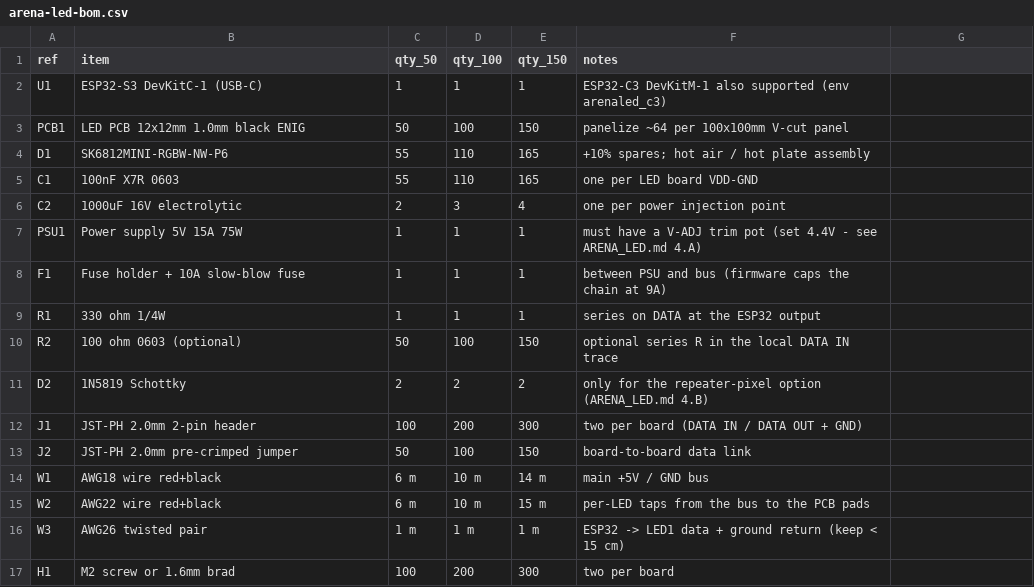
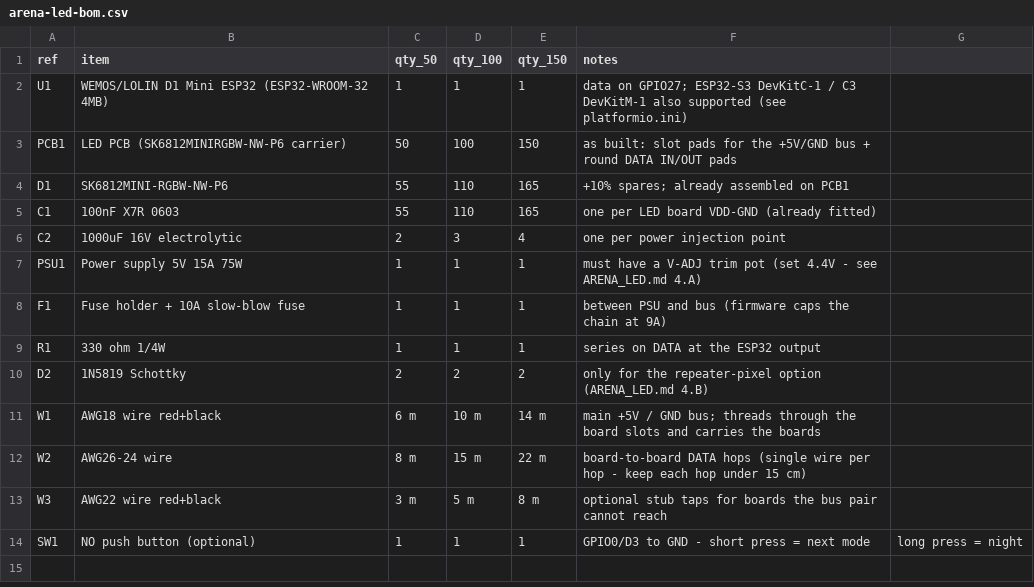
Before and after one commit to Vapi27/gottfa-esp32, a CSV file: hardware/arena-led-bom.csv, drawn as a sheet.

```diff
--- a/hardware/arena-led-bom.csv
+++ b/hardware/arena-led-bom.csv
@@ -1,6 +1,6 @@
 ref,item,qty_50,qty_100,qty_150,notes
-U1,ESP32-S3 DevKitC-1 (USB-C),1,1,1,ESP32-C3 DevKitM-1 also supported (env arenaled_c3)
-PCB1,LED PCB 12x12mm 1.0mm black ENIG,50,100,150,panelize ~64 per 100x100mm V-cut panel
-D1,SK6812MINI-RGBW-NW-P6,55,110,165,+10% spares; hot air / hot plate assembly
-C1,100nF X7R 0603,55,110,165,one per LED board VDD-GND
+U1,WEMOS/LOLIN D1 Mini ESP32 (ESP32-WROOM-32 4MB),1,1,1,data on GPIO27; ESP32-S3 DevKitC-1 / C3 DevKitM-1 also supported (see platformio.ini)
+PCB1,LED PCB (SK6812MINIRGBW-NW-P6 carrier),50,100,150,as built: slot pads for the +5V/GND bus + round DATA IN/OUT pads
+D1,SK6812MINI-RGBW-NW-P6,55,110,165,+10% spares; already assembled on PCB1
+C1,100nF X7R 0603,55,110,165,one per LED board VDD-GND (already fitted)
 C2,1000uF 16V electrolytic,2,3,4,one per power injection point
@@ -9,9 +9,6 @@ F1,Fuse holder + 10A slow-blow fuse,1,1,1,between PSU and bus (firmware caps the
 R1,330 ohm 1/4W,1,1,1,series on DATA at the ESP32 output
-R2,100 ohm 0603 (optional),50,100,150,optional series R in the local DATA IN trace
 D2,1N5819 Schottky,2,2,2,only for the repeater-pixel option (ARENA_LED.md 4.B)
-J1,JST-PH 2.0mm 2-pin header,100,200,300,two per board (DATA IN / DATA OUT + GND)
-J2,JST-PH 2.0mm pre-crimped jumper,50,100,150,board-to-board data link
-W1,AWG18 wire red+black,6 m,10 m,14 m,main +5V / GND bus
-W2,AWG22 wire red+black,6 m,10 m,15 m,per-LED taps from the bus to the PCB pads
-W3,AWG26 twisted pair,1 m,1 m,1 m,ESP32 -> LED1 data + ground return (keep < 15 cm)
-H1,M2 screw or 1.6mm brad,100,200,300,two per board
+W1,AWG18 wire red+black,6 m,10 m,14 m,main +5V / GND bus; threads through the board slots and carries the boards
+W2,AWG26-24 wire,8 m,15 m,22 m,board-to-board DATA hops (single wire per hop - keep each hop under 15 cm)
+W3,AWG22 wire red+black,3 m,5 m,8 m,optional stub taps for boards the bus pair cannot reach
+SW1,NO push button (optional),1,1,1,GPIO0/D3 to GND - short press = next mode, long press = night
```
Also changed, not shown: 8 other files.
